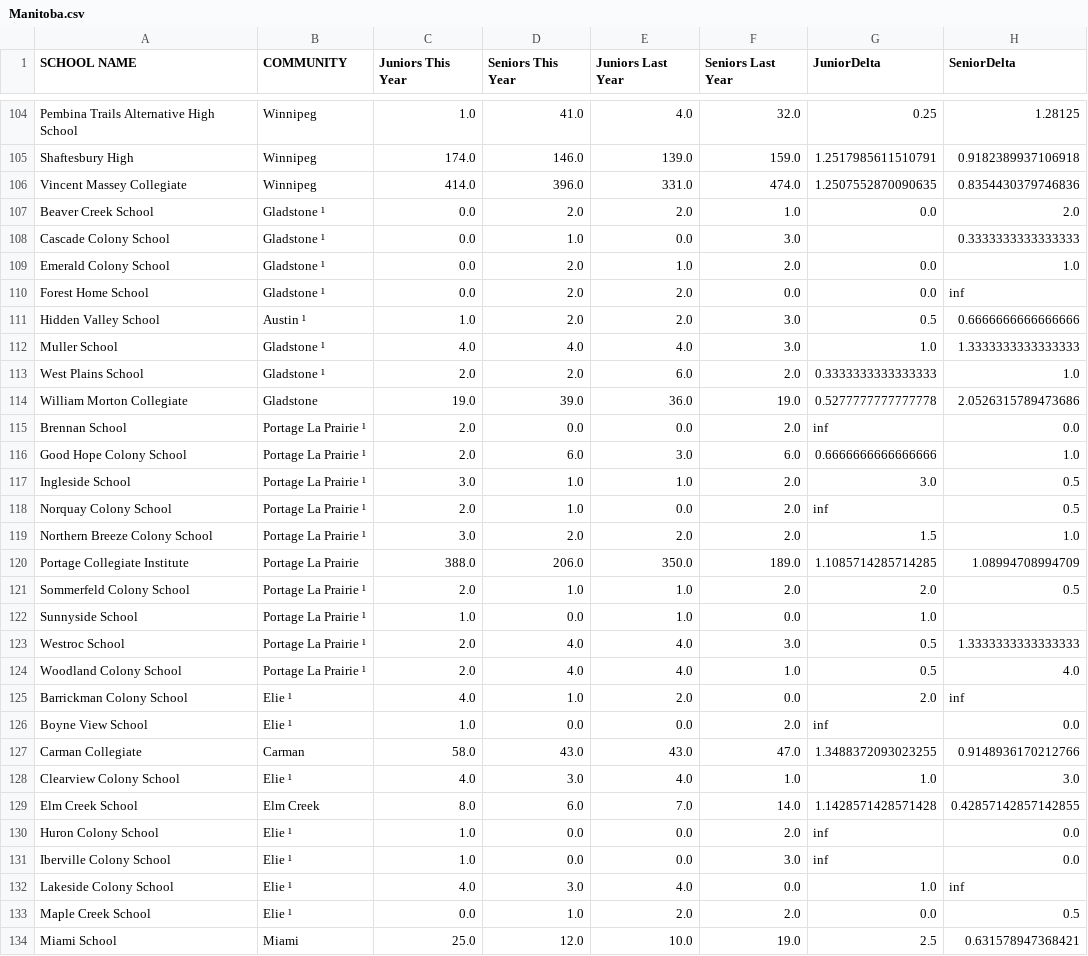
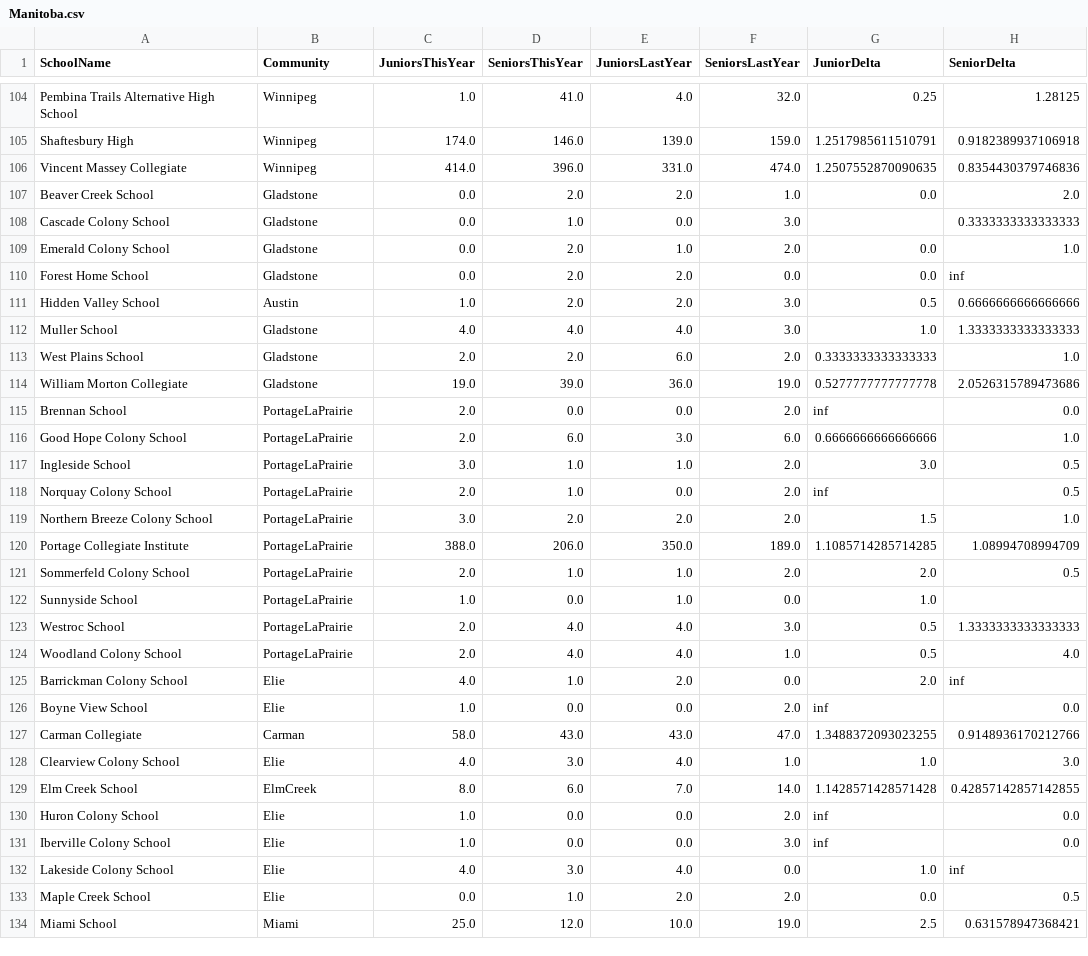
Before and after one commit to KKONZ/SCSU-Reciprocity-HS-Enrollment, a CSV file: Manitoba/Manitoba.csv, drawn as a sheet; only a part is shown, gaps mark what is left out; the diff covers the shown part only.

Commit message:
Replace special character in Community

```diff
--- a/Manitoba/Manitoba.csv
+++ b/Manitoba/Manitoba.csv
@@ -1 +1 @@
-SCHOOL NAME,COMMUNITY,Juniors This Year,Seniors This Year,Juniors Last Year,Seniors Last Year,JuniorDelta,SeniorDelta
+SchoolName,Community,JuniorsThisYear,SeniorsThisYear,JuniorsLastYear,SeniorsLastYear,JuniorDelta,SeniorDelta
@@ -106,29 +106,29 @@ Shaftesbury High,Winnipeg,174.0,146.0,139.0,159.0,1.2517985611510791,0.918238993
 Vincent Massey Collegiate,Winnipeg,414.0,396.0,331.0,474.0,1.2507552870090635,0.8354430379746836
-Beaver Creek School,Gladstone ¹,0.0,2.0,2.0,1.0,0.0,2.0
-Cascade Colony School,Gladstone ¹,0.0,1.0,0.0,3.0,,0.3333333333333333
-Emerald Colony School,Gladstone ¹,0.0,2.0,1.0,2.0,0.0,1.0
-Forest Home School,Gladstone ¹,0.0,2.0,2.0,0.0,0.0,inf
-Hidden Valley School,Austin ¹,1.0,2.0,2.0,3.0,0.5,0.6666666666666666
-Muller School,Gladstone ¹,4.0,4.0,4.0,3.0,1.0,1.3333333333333333
-West Plains School,Gladstone ¹,2.0,2.0,6.0,2.0,0.3333333333333333,1.0
+Beaver Creek School,Gladstone,0.0,2.0,2.0,1.0,0.0,2.0
+Cascade Colony School,Gladstone,0.0,1.0,0.0,3.0,,0.3333333333333333
+Emerald Colony School,Gladstone,0.0,2.0,1.0,2.0,0.0,1.0
+Forest Home School,Gladstone,0.0,2.0,2.0,0.0,0.0,inf
+Hidden Valley School,Austin,1.0,2.0,2.0,3.0,0.5,0.6666666666666666
+Muller School,Gladstone,4.0,4.0,4.0,3.0,1.0,1.3333333333333333
+West Plains School,Gladstone,2.0,2.0,6.0,2.0,0.3333333333333333,1.0
 William Morton Collegiate,Gladstone,19.0,39.0,36.0,19.0,0.5277777777777778,2.0526315789473686
-Brennan School,Portage La Prairie ¹,2.0,0.0,0.0,2.0,inf,0.0
-Good Hope Colony School,Portage La Prairie ¹,2.0,6.0,3.0,6.0,0.6666666666666666,1.0
-Ingleside School,Portage La Prairie ¹,3.0,1.0,1.0,2.0,3.0,0.5
-Norquay Colony School,Portage La Prairie ¹,2.0,1.0,0.0,2.0,inf,0.5
-Northern Breeze Colony School,Portage La Prairie ¹,3.0,2.0,2.0,2.0,1.5,1.0
-Portage Collegiate Institute,Portage La Prairie,388.0,206.0,350.0,189.0,1.1085714285714285,1.08994708994709
-Sommerfeld Colony School,Portage La Prairie ¹,2.0,1.0,1.0,2.0,2.0,0.5
-Sunnyside School,Portage La Prairie ¹,1.0,0.0,1.0,0.0,1.0,
-Westroc School,Portage La Prairie ¹,2.0,4.0,4.0,3.0,0.5,1.3333333333333333
-Woodland Colony School,Portage La Prairie ¹,2.0,4.0,4.0,1.0,0.5,4.0
-Barrickman Colony School,Elie ¹,4.0,1.0,2.0,0.0,2.0,inf
-Boyne View School,Elie ¹,1.0,0.0,0.0,2.0,inf,0.0
+Brennan School,PortageLaPrairie,2.0,0.0,0.0,2.0,inf,0.0
+Good Hope Colony School,PortageLaPrairie,2.0,6.0,3.0,6.0,0.6666666666666666,1.0
+Ingleside School,PortageLaPrairie,3.0,1.0,1.0,2.0,3.0,0.5
+Norquay Colony School,PortageLaPrairie,2.0,1.0,0.0,2.0,inf,0.5
+Northern Breeze Colony School,PortageLaPrairie,3.0,2.0,2.0,2.0,1.5,1.0
+Portage Collegiate Institute,PortageLaPrairie,388.0,206.0,350.0,189.0,1.1085714285714285,1.08994708994709
+Sommerfeld Colony School,PortageLaPrairie,2.0,1.0,1.0,2.0,2.0,0.5
+Sunnyside School,PortageLaPrairie,1.0,0.0,1.0,0.0,1.0,
+Westroc School,PortageLaPrairie,2.0,4.0,4.0,3.0,0.5,1.3333333333333333
+Woodland Colony School,PortageLaPrairie,2.0,4.0,4.0,1.0,0.5,4.0
+Barrickman Colony School,Elie,4.0,1.0,2.0,0.0,2.0,inf
+Boyne View School,Elie,1.0,0.0,0.0,2.0,inf,0.0
 Carman Collegiate,Carman,58.0,43.0,43.0,47.0,1.3488372093023255,0.9148936170212766
-Clearview Colony School,Elie ¹,4.0,3.0,4.0,1.0,1.0,3.0
-Elm Creek School,Elm Creek,8.0,6.0,7.0,14.0,1.1428571428571428,0.42857142857142855
-Huron Colony School,Elie ¹,1.0,0.0,0.0,2.0,inf,0.0
-Iberville Colony School,Elie ¹,1.0,0.0,0.0,3.0,inf,0.0
-Lakeside Colony School,Elie ¹,4.0,3.0,4.0,0.0,1.0,inf
-Maple Creek School,Elie ¹,0.0,1.0,2.0,2.0,0.0,0.5
+Clearview Colony School,Elie,4.0,3.0,4.0,1.0,1.0,3.0
+Elm Creek School,ElmCreek,8.0,6.0,7.0,14.0,1.1428571428571428,0.42857142857142855
+Huron Colony School,Elie,1.0,0.0,0.0,2.0,inf,0.0
+Iberville Colony School,Elie,1.0,0.0,0.0,3.0,inf,0.0
+Lakeside Colony School,Elie,4.0,3.0,4.0,0.0,1.0,inf
+Maple Creek School,Elie,0.0,1.0,2.0,2.0,0.0,0.5
 Miami School,Miami,25.0,12.0,10.0,19.0,2.5,0.631578947368421
```
Also changed, not shown: 100 edited cells elsewhere in this file, 1 other file.
